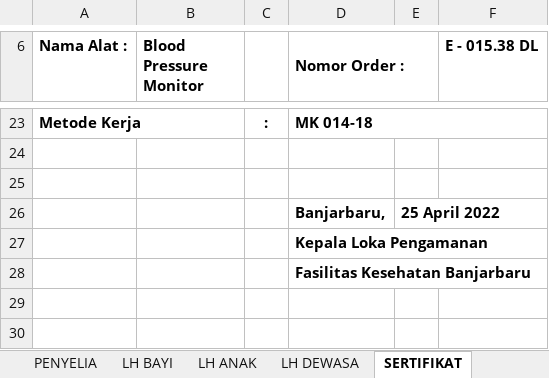
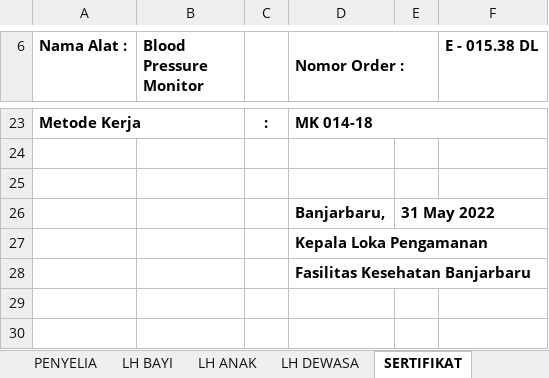
Before and after one commit to syaokifaradisa9/bpfkbanjarbaru, an Excel workbook: public/alkes_excel_file/BPM.xlsx, sheet SERTIFIKAT, drawn as a sheet; only a part is shown, gaps mark what is left out; values as stored, in another font and other column widths than the file's, no borders; the diff names each change by its address in the sheet, - before the commit and + after, or states it on an @@ line.

```diff
--- a/public/alkes_excel_file/BPM.xlsx (sheet SERTIFIKAT)
+++ b/public/alkes_excel_file/BPM.xlsx (sheet SERTIFIKAT)
-E26: 25 April 2022
+E26: 31 May 2022
```
Also changed, not shown: sheet PENYELIA, other sheet tabs, charts or pictures, 9 other files.
